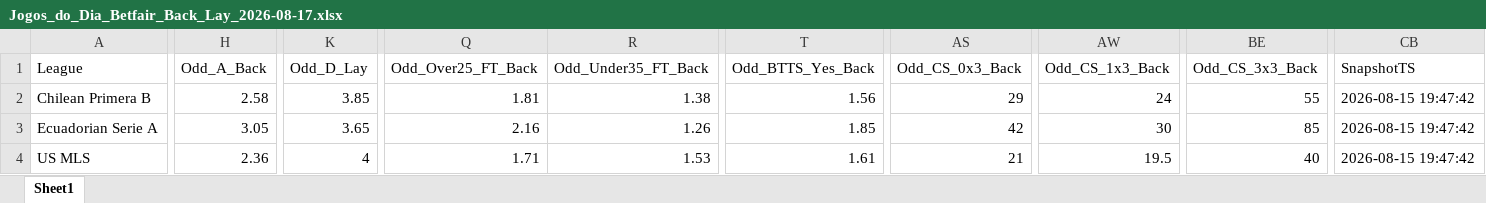
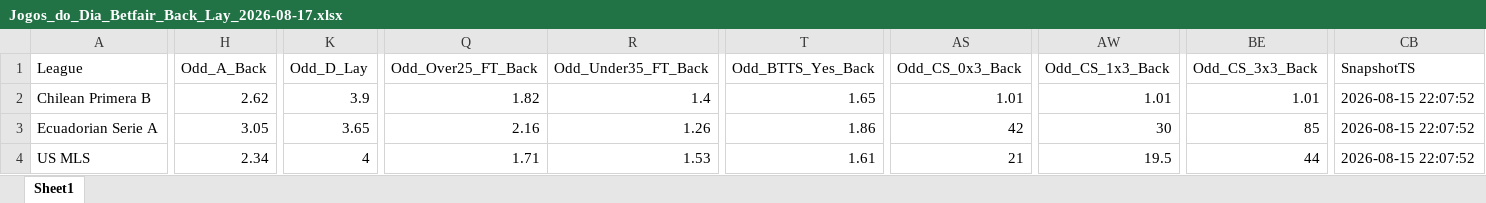
Before and after one commit to mtprado88/jogos_betfair, an Excel workbook: Jogos_do_Dia_Betfair_Back_Lay_2026-08-17.xlsx, sheet Sheet1, drawn as a sheet; only a part is shown, gaps mark what is left out; values as stored, in another font and other column widths than the file's, no borders; the diff covers the shown part only; the diff names each change by its address in the sheet, - before the commit and + after, or states it on an @@ line.

Commit message:
Atualizando o arquivo XLSX

```diff
--- a/Jogos_do_Dia_Betfair_Back_Lay_2026-08-17.xlsx (sheet Sheet1)
+++ b/Jogos_do_Dia_Betfair_Back_Lay_2026-08-17.xlsx (sheet Sheet1)
-H2 (Odd_A_Back): 2.58
+H2 (Odd_A_Back): 2.62
-K2 (Odd_D_Lay): 3.85
+K2 (Odd_D_Lay): 3.9
-Q2 (Odd_Over25_FT_Back): 1.81
+Q2 (Odd_Over25_FT_Back): 1.82
-R2 (Odd_Under35_FT_Back): 1.38
+R2 (Odd_Under35_FT_Back): 1.4
-T2 (Odd_BTTS_Yes_Back): 1.56
+T2 (Odd_BTTS_Yes_Back): 1.65
-AS2 (Odd_CS_0x3_Back): 29
+AS2 (Odd_CS_0x3_Back): 1.01
-AW2 (Odd_CS_1x3_Back): 24
+AW2 (Odd_CS_1x3_Back): 1.01
-BE2 (Odd_CS_3x3_Back): 55
+BE2 (Odd_CS_3x3_Back): 1.01
-CB2:CB4 (SnapshotTS): 2026-08-15 19:47:42
+CB2:CB4 (SnapshotTS): 2026-08-15 22:07:52
-T3 (Odd_BTTS_Yes_Back): 1.85
+T3 (Odd_BTTS_Yes_Back): 1.86
-H4 (Odd_A_Back): 2.36
+H4 (Odd_A_Back): 2.34
-BE4 (Odd_CS_3x3_Back): 40
+BE4 (Odd_CS_3x3_Back): 44
```
Also changed, not shown: 8 added rows, 7 removed rows and 256 edited cells elsewhere in this sheet.
